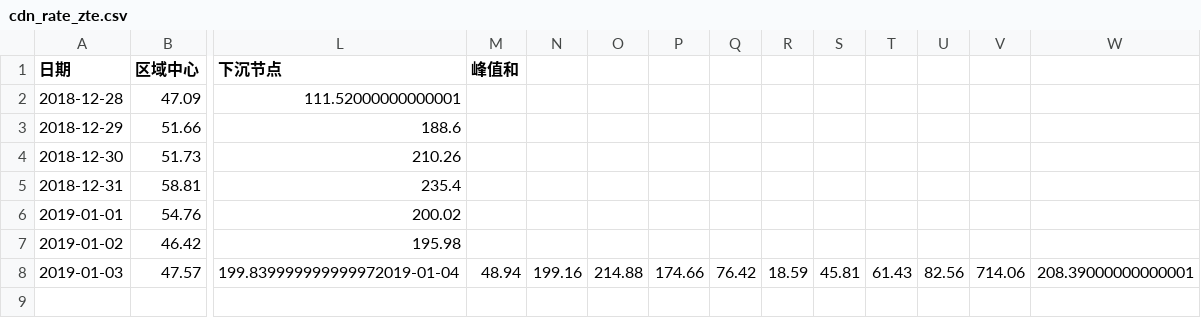
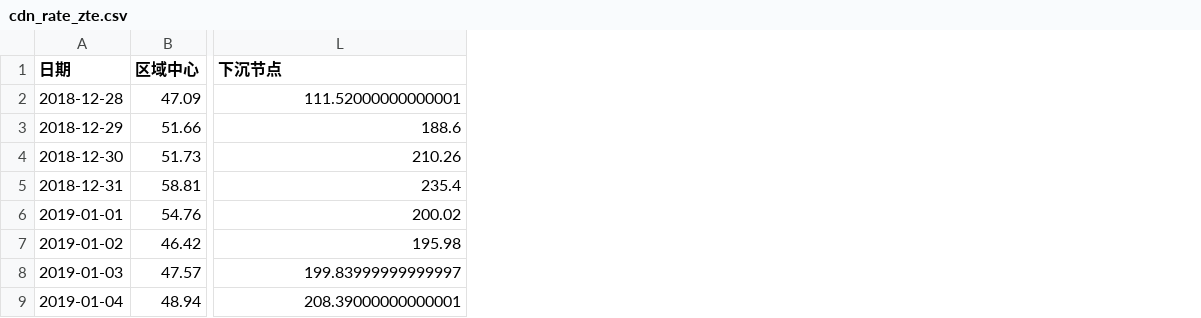
Before and after one commit to mtbdc-dy/LittlePrograms, a CSV file: web/webCrawler/cdn_rate_zte.csv, drawn as a sheet; only a part is shown, gaps mark what is left out; removed rows and columns are numbered as before the commit, all else as after; rows hold the shown columns only; the diff names each change by its address in the sheet, - before the commit and + after, or states it on an @@ line.

Commit message:
cdn_rate

```diff
--- a/web/webCrawler/cdn_rate_zte.csv
+++ b/web/webCrawler/cdn_rate_zte.csv
-column M (峰值和), row 8: 48.94
-column N, row 8: 199.16
-column O, row 8: 214.88
-column P, row 8: 174.66
-column Q, row 8: 76.42
-column R, row 8: 18.59
-column S, row 8: 45.81
-column T, row 8: 61.43
-column U, row 8: 82.56
-column V, row 8: 714.06
-column W, row 8: 208.39000000000001
-L8 (下沉节点): 199.839999999999972019-01-04
+L8 (下沉节点): 199.83999999999997
+row 9: 2019-01-04 | 48.94 | 208.39000000000001
```
Also changed, not shown: web/webCrawler/cdn_rate.csv, 1 other file.
